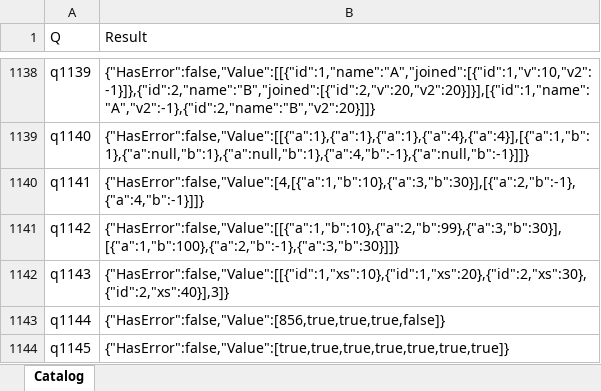
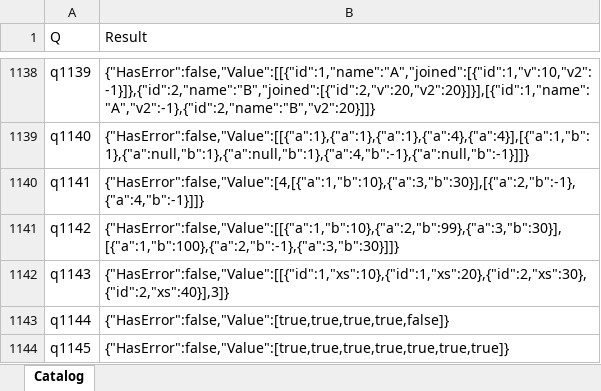
Before and after one commit to lawless-m/MrsFlow, an Excel workbook: Oracle/Oracle.xlsx, sheet Catalog, drawn as a sheet; only a part is shown, gaps mark what is left out; values as stored, in another font and other column widths than the file's, no borders; table styles not drawn; the diff covers the shown part only; the diff names each change by its address in the sheet, - before the commit and + after, or states it on an @@ line.

```diff
--- a/Oracle/Oracle.xlsx (sheet Catalog)
+++ b/Oracle/Oracle.xlsx (sheet Catalog)
-B1143 (Result): {"HasError":false,"Value":[856,true,true,true,false]}
+B1143 (Result): {"HasError":false,"Value":[true,true,true,true,false]}
```
Also changed, not shown: 2 added rows and 2 edited cells elsewhere in this sheet, 14 other files.
